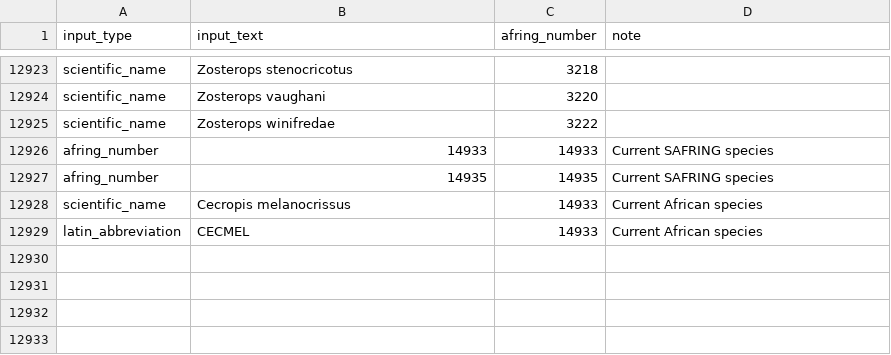
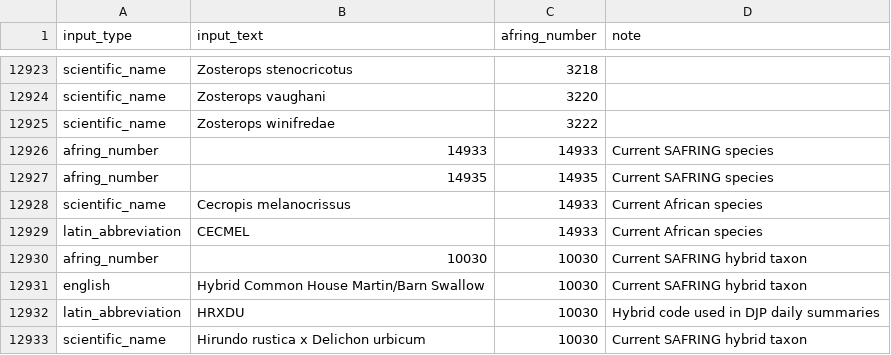
Before and after one commit to A-Rocha-Kenya/ngulia-dataset, a CSV file: config/ring_events/species_lookup.csv, drawn as a sheet; only a part is shown, gaps mark what is left out.

Commit message:
Use SAFRING code for House Martin Barn Swallow hybrid

```diff
--- a/config/ring_events/species_lookup.csv
+++ b/config/ring_events/species_lookup.csv
@@ -12929 +12929,5 @@ scientific_name,Cecropis melanocrissus,14933,Current African species
 latin_abbreviation,CECMEL,14933,Current African species
+afring_number,10030,10030,Current SAFRING hybrid taxon
+english,Hybrid Common House Martin/Barn Swallow,10030,Current SAFRING hybrid taxon
+latin_abbreviation,HRXDU,10030,Hybrid code used in DJP daily summaries
+scientific_name,Hirundo rustica x Delichon urbicum,10030,Current SAFRING hybrid taxon
```
Also changed, not shown: config/ring_events/species_reference.csv.
